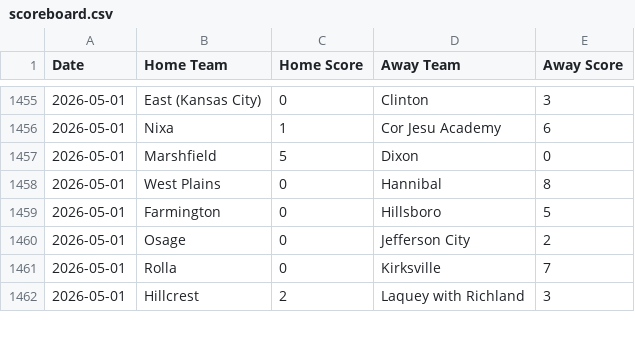
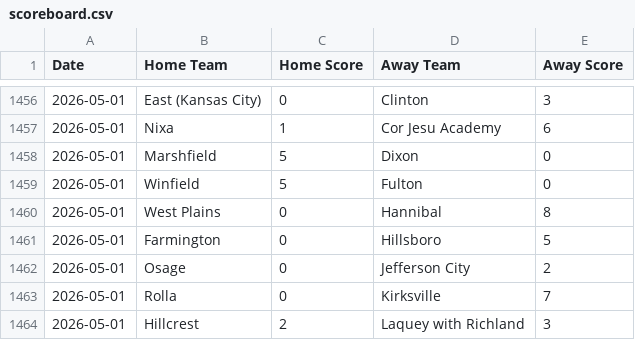
Before and after one commit to AllMOSports/Girls-Soccer-Ratings, a CSV file: scoreboard.csv, drawn as a sheet; only a part is shown, gaps mark what is left out; the diff covers the shown part only.

```diff
--- a/scoreboard.csv
+++ b/scoreboard.csv
@@ -1457,2 +1458,3 @@ Date,Home Team,Home Score,Away Team,Away Score
 2026-05-01,Marshfield,5,Dixon,0
+2026-05-01,Winfield,5,Fulton,0
 2026-05-01,West Plains,0,Hannibal,8
```
Also changed, not shown: 16 added rows elsewhere in this file, ratings_all.csv, ratings_class1.csv, 8 other files.
